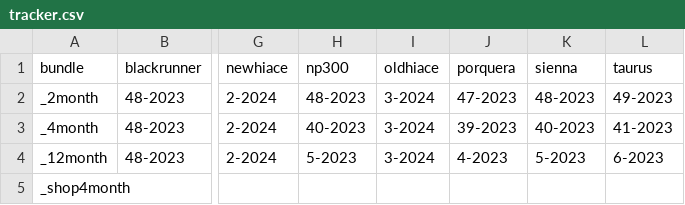
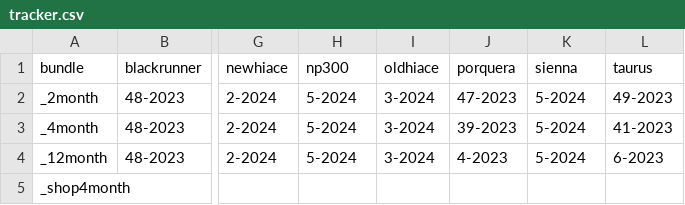
Before and after one commit to charlieboardman/task-printer, a CSV file: tracker.csv, drawn as a sheet; only a part is shown, gaps mark what is left out; the diff names each change by its address in the sheet, - before the commit and + after, or states it on an @@ line.

```diff
--- a/tracker.csv
+++ b/tracker.csv
-H2 (np300): 48-2023
+H2 (np300): 5-2024
-K2 (sienna): 48-2023
+K2 (sienna): 5-2024
-H3 (np300): 40-2023
+H3 (np300): 5-2024
-K3 (sienna): 40-2023
+K3 (sienna): 5-2024
-H4 (np300): 5-2023
+H4 (np300): 5-2024
-K4 (sienna): 5-2023
+K4 (sienna): 5-2024
```
Also changed, not shown: 5 other files.
